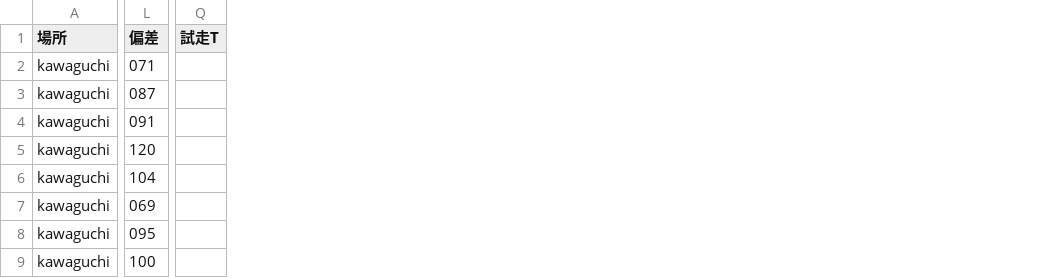
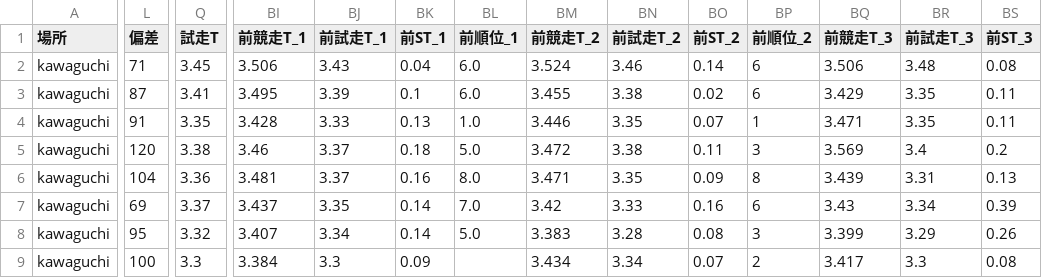
Before and after one commit to KomedawraOmusubi/autorace-ai_ticket, a CSV file: data/race_data_kawaguchi_09R.csv, drawn as a sheet; only a part is shown, gaps mark what is left out; the diff covers the shown part only; the diff names each change by its address in the sheet, - before the commit and + after, or states it on an @@ line.

```diff
--- a/data/race_data_kawaguchi_09R.csv
+++ b/data/race_data_kawaguchi_09R.csv
+column BI (前競走T_1), rows 2-9: 3.506 | 3.495 | 3.428 | 3.46 | 3.481 | 3.437 | 3.407 | 3.384
+column BJ (前試走T_1), rows 2-9: 3.43 | 3.39 | 3.33 | 3.37 | 3.37 | 3.35 | 3.34 | 3.3
+column BK (前ST_1), rows 2-9: 0.04 | 0.1 | 0.13 | 0.18 | 0.16 | 0.14 | 0.14 | 0.09
+column BL (前順位_1), rows 2-8: 6.0 | 6.0 | 1.0 | 5.0 | 8.0 | 7.0 | 5.0
+column BM (前競走T_2), rows 2-9: 3.524 | 3.455 | 3.446 | 3.472 | 3.471 | 3.42 | 3.383 | 3.434
+column BN (前試走T_2), rows 2-9: 3.46 | 3.38 | 3.35 | 3.38 | 3.35 | 3.33 | 3.28 | 3.34
+column BO (前ST_2), rows 2-9: 0.14 | 0.02 | 0.07 | 0.11 | 0.09 | 0.16 | 0.08 | 0.07
+column BP (前順位_2), rows 2-9: 6 | 6 | 1 | 3 | 8 | 6 | 3 | 2
+column BQ (前競走T_3), rows 2-9: 3.506 | 3.429 | 3.471 | 3.569 | 3.439 | 3.43 | 3.399 | 3.417
+column BR (前試走T_3), rows 2-9: 3.48 | 3.35 | 3.35 | 3.4 | 3.31 | 3.34 | 3.29 | 3.3
+column BS (前ST_3), rows 2-9: 0.08 | 0.11 | 0.11 | 0.2 | 0.13 | 0.39 | 0.26 | 0.08
-L2 (偏差): 071
+L2 (偏差): 71
-Q2 (試走T): (empty)
+Q2 (試走T): 3.45
-L3 (偏差): 087
+L3 (偏差): 87
-Q3 (試走T): (empty)
+Q3 (試走T): 3.41
-L4 (偏差): 091
+L4 (偏差): 91
-Q4 (試走T): (empty)
+Q4 (試走T): 3.35
-Q5 (試走T): (empty)
+Q5 (試走T): 3.38
-Q6 (試走T): (empty)
+Q6 (試走T): 3.36
-L7 (偏差): 069
+L7 (偏差): 69
-Q7 (試走T): (empty)
+Q7 (試走T): 3.37
-L8 (偏差): 095
+L8 (偏差): 95
-Q8 (試走T): (empty)
+Q8 (試走T): 3.32
-Q9 (試走T): (empty)
+Q9 (試走T): 3.3
```
Also changed, not shown: 18 added columns and 8 edited cells elsewhere in this file.
